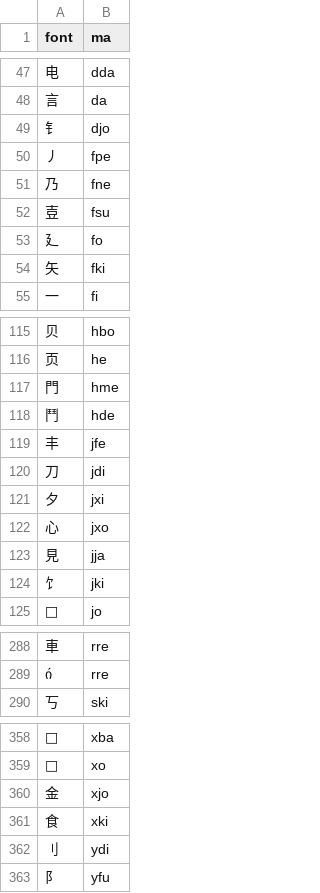
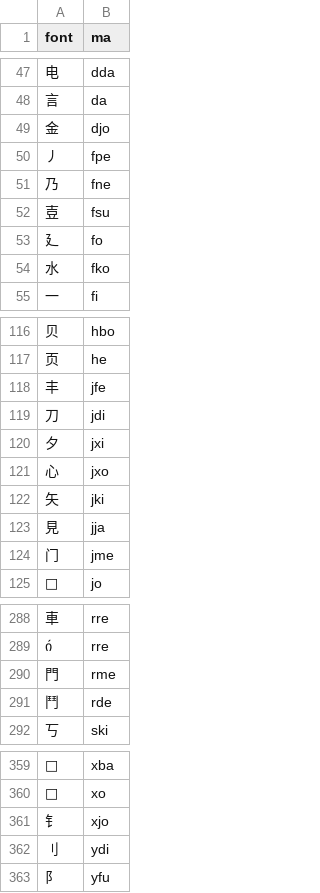
Before and after one commit to forfudan/yu, a CSV file: src/public/zigen-sm.csv, drawn as a sheet; only a part is shown, gaps mark what is left out; the diff covers the shown part only.

Commit message:
Update zigen for sunmoon

```diff
--- a/src/public/zigen-sm.csv
+++ b/src/public/zigen-sm.csv
@@ -48,3 +48,3 @@ font,ma
 言,da
-钅,djo
+金,djo
 丿,fpe
@@ -53,3 +53,3 @@ font,ma
 廴,fo
-矢,fki
+水,fko
 一,fi
@@ -116,4 +117,2 @@ font,ma
 页,he
-門,hme
-鬥,hde
 丰,jfe
@@ -122,4 +121,5 @@ font,ma
 心,jxo
+矢,jki
 見,jja
-饣,jki
+门,jme
 ,jo
@@ -289,2 +289,4 @@ font,ma
 ,rre
+門,rme
+鬥,rde
 丂,ski
@@ -359,4 +360,3 @@ font,ma
 ,xo
-金,xjo
-食,xki
+钅,xjo
 刂,ydi
```
Also changed, not shown: 2 added rows and 2 removed rows elsewhere in this file, 3 other files.
